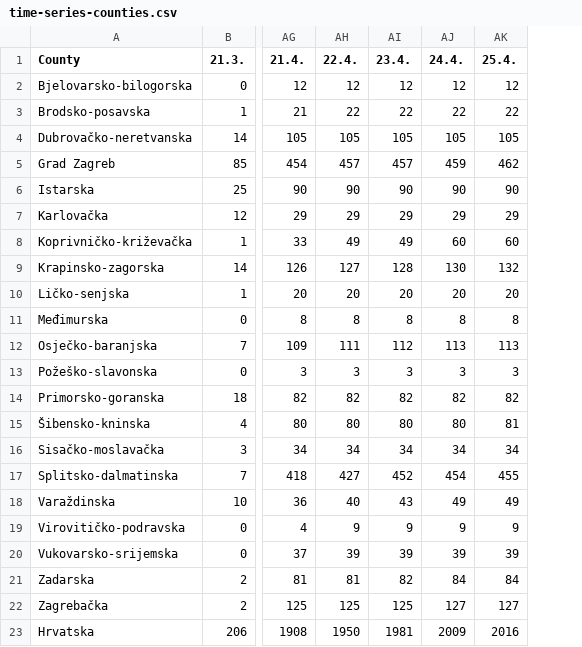
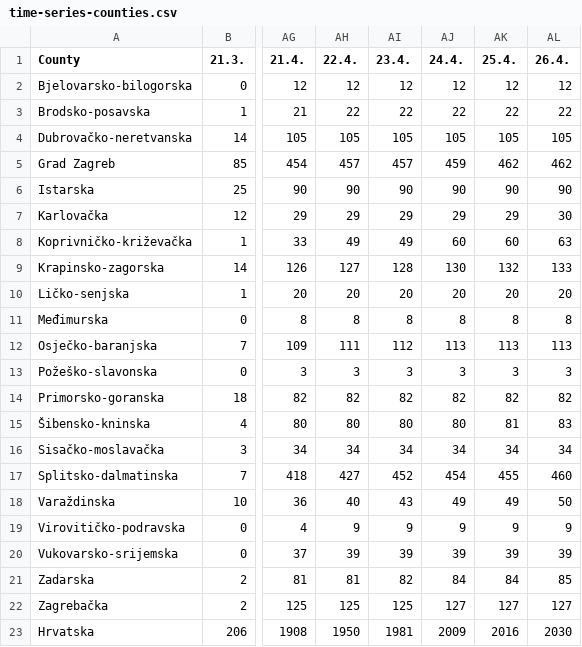
Before and after one commit to viborccom/data, a CSV file: covid-19/croatia/time-series-counties.csv, drawn as a sheet; only a part is shown, gaps mark what is left out; the diff names each change by its address in the sheet, - before the commit and + after, or states it on an @@ line.

Commit message:
April 26, data update

```diff
--- a/covid-19/croatia/time-series-counties.csv
+++ b/covid-19/croatia/time-series-counties.csv
+column AL (26.4.), rows 2-23: 12 | 22 | 105 | 462 | 90 | 30 | 63 | 133 | 20 | 8 | 113 | 3 | 82 | 83 | 34 | 460 | 50 | 9 | 39 | 85 | 127 | 2030
```
